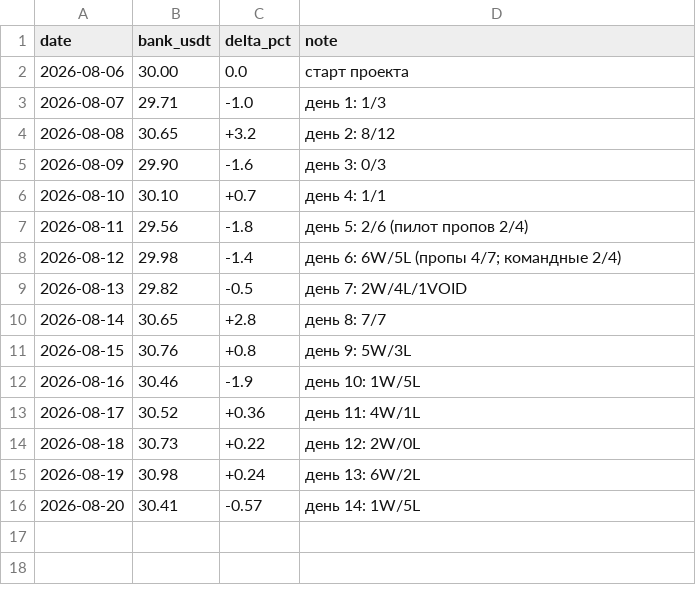
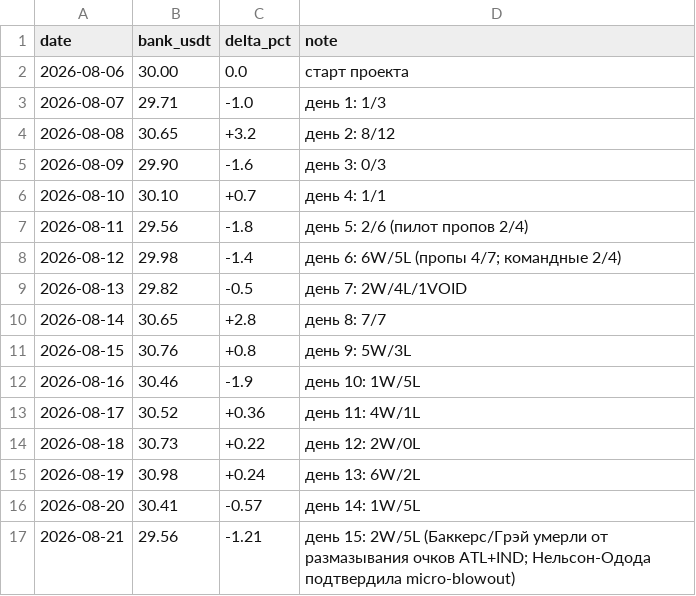
Before and after one commit to Awwworf/wnba-betting-lab, a CSV file: Struktura/bank_history.csv, drawn as a sheet.

Commit message:
Update bank_history.csv

```diff
--- a/Struktura/bank_history.csv
+++ b/Struktura/bank_history.csv
@@ -16 +16,2 @@ date,bank_usdt,delta_pct,note
 2026-08-20,30.41,-0.57,день 14: 1W/5L
+2026-08-21,29.56,-1.21,день 15: 2W/5L (Баккерс/Грэй умерли от размазывания очков ATL+IND; Нельсон-Одода подтвердила micro-blowout)
```
